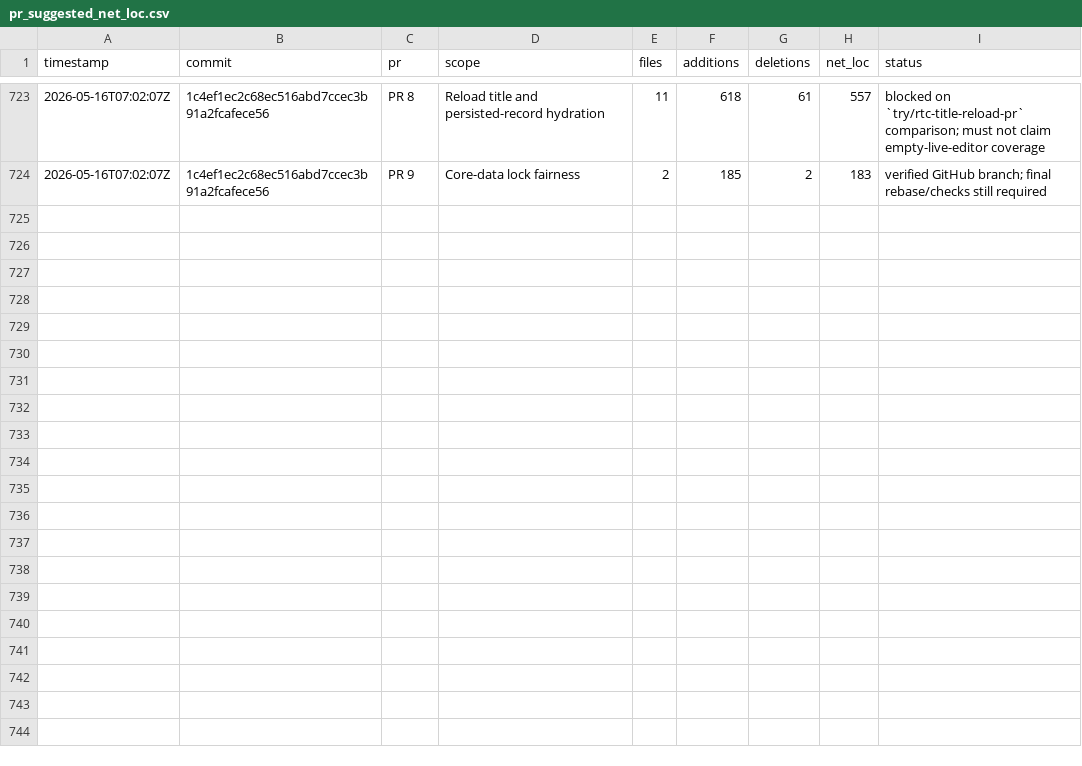
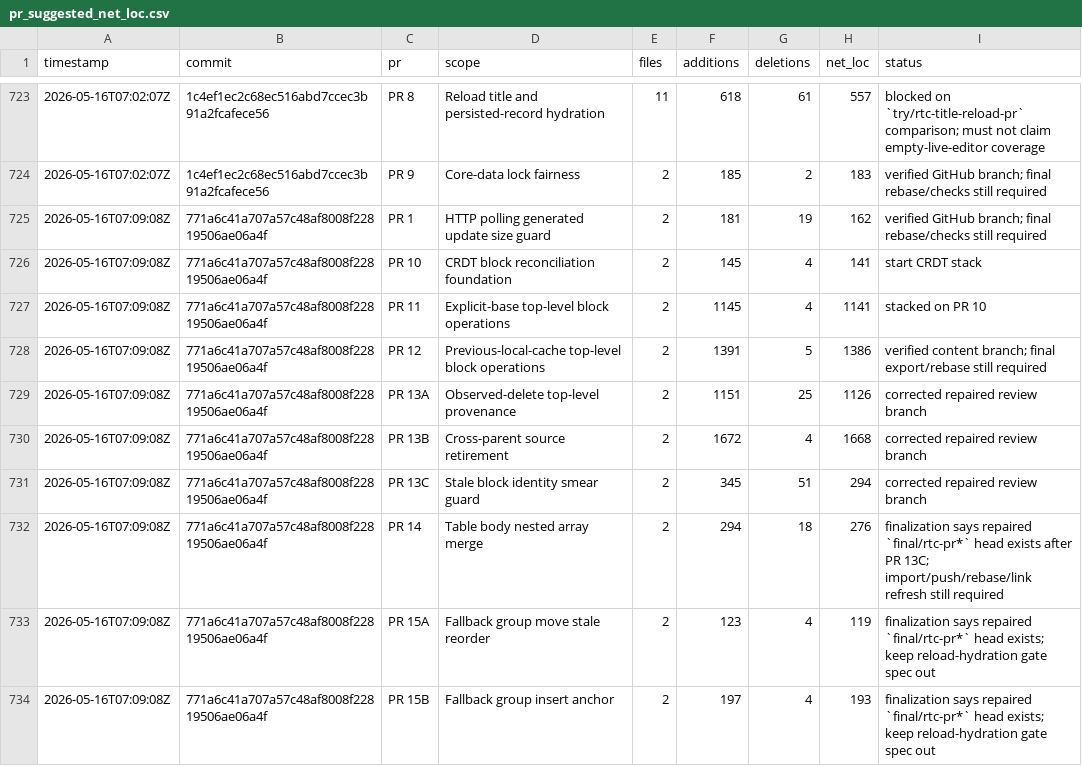
Before and after one commit to danluu/gutenberg, a CSV file: docs/explanations/architecture/rtc-jetstream2-fuzz-trends-20260515/data/pr_suggested_net_loc.csv, drawn as a sheet; only a part is shown, gaps mark what is left out; the diff covers the shown part only; the diff names each change by its address in the sheet, - before the commit and + after, or states it on an @@ line.

Commit message:
Refresh Jetstream fuzz trend report

```diff
--- a/docs/explanations/architecture/rtc-jetstream2-fuzz-trends-20260515/data/pr_suggested_net_loc.csv
+++ b/docs/explanations/architecture/rtc-jetstream2-fuzz-trends-20260515/data/pr_suggested_net_loc.csv
+row 725: 2026-05-16T07:09:08Z | 771a6c41a707a57c48af8008f22819506ae06a4f | PR 1 | HTTP polling generated update size guard | 2 | 181 | 19 | 162 | verified GitHub branch; final rebase/checks still required
+row 726: 2026-05-16T07:09:08Z | 771a6c41a707a57c48af8008f22819506ae06a4f | PR 10 | CRDT block reconciliation foundation | 2 | 145 | 4 | 141 | start CRDT stack
+row 727: 2026-05-16T07:09:08Z | 771a6c41a707a57c48af8008f22819506ae06a4f | PR 11 | Explicit-base top-level block operations | 2 | 1145 | 4 | 1141 | stacked on PR 10
+row 728: 2026-05-16T07:09:08Z | 771a6c41a707a57c48af8008f22819506ae06a4f | PR 12 | Previous-local-cache top-level block operations | 2 | 1391 | 5 | 1386 | verified content branch; final export/rebase still required
+row 729: 2026-05-16T07:09:08Z | 771a6c41a707a57c48af8008f22819506ae06a4f | PR 13A | Observed-delete top-level provenance | 2 | 1151 | 25 | 1126 | corrected repaired review branch
+row 730: 2026-05-16T07:09:08Z | 771a6c41a707a57c48af8008f22819506ae06a4f | PR 13B | Cross-parent source retirement | 2 | 1672 | 4 | 1668 | corrected repaired review branch
+row 731: 2026-05-16T07:09:08Z | 771a6c41a707a57c48af8008f22819506ae06a4f | PR 13C | Stale block identity smear guard | 2 | 345 | 51 | 294 | corrected repaired review branch
+row 732: 2026-05-16T07:09:08Z | 771a6c41a707a57c48af8008f22819506ae06a4f | PR 14 | Table body nested array merge | 2 | 294 | 18 | 276 | finalization says repaired `final/rtc-pr*` head exists after PR 13C; import/push/rebase/link refresh still required
+row 733: 2026-05-16T07:09:08Z | 771a6c41a707a57c48af8008f22819506ae06a4f | PR 15A | Fallback group move stale reorder | 2 | 123 | 4 | 119 | finalization says repaired `final/rtc-pr*` head exists; keep reload-hydration gate spec out
+row 734: 2026-05-16T07:09:08Z | 771a6c41a707a57c48af8008f22819506ae06a4f | PR 15B | Fallback group insert anchor | 2 | 197 | 4 | 193 | finalization says repaired `final/rtc-pr*` head exists; keep reload-hydration gate spec out
```
Also changed, not shown: 10 added rows elsewhere in this file, docs/explanations/architecture/rtc-jetstream2-fuzz-trends-20260515/data/coverage_goals.csv, docs/explanations/architecture/rtc-jetstream2-fuzz-trends-20260515/data/feature_counts.csv, 23 other files.
